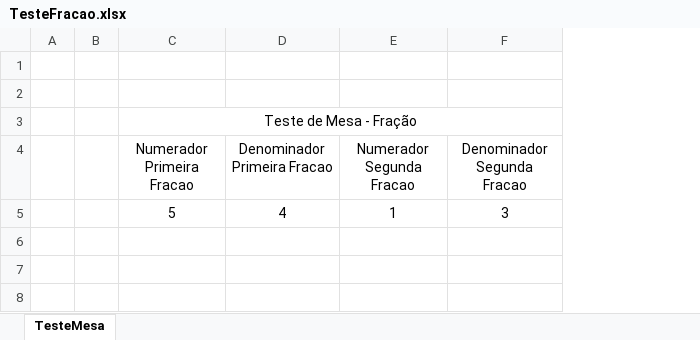
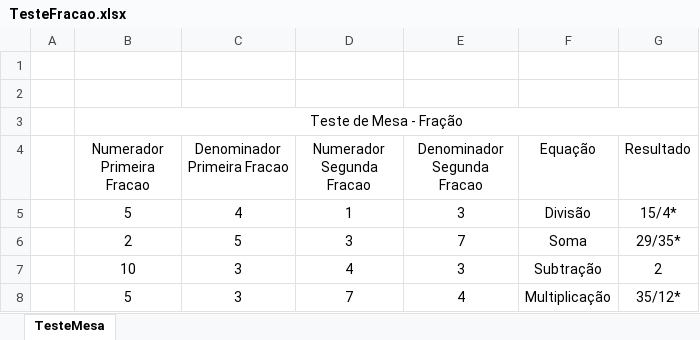
Before and after one commit to joaopaulista/Jacinto, an Excel workbook: LabDesenvolvimento/Tarefa2/Aplicação/TesteFracao.xlsx, sheet TesteMesa, drawn as a sheet; values as stored, in another font and other column widths than the file's, no borders; removed rows and columns are numbered as before the commit, all else as after; the diff names each change by its address in the sheet, - before the commit and + after, or states it on an @@ line.

Commit message:
Update Tarefa2 Criação Fracao e TesteFracao

```diff
--- a/LabDesenvolvimento/Tarefa2/Aplicação/TesteFracao.xlsx (sheet TesteMesa)
+++ b/LabDesenvolvimento/Tarefa2/Aplicação/TesteFracao.xlsx (sheet TesteMesa)
-column B, empty
+column F (Equação), row 5: Divisão
+column G (Resultado), row 5: 15/4*
+row 6:  | 2 | 5 | 3 | 7 | Soma | 29/35*
+row 7:  | 10 | 3 | 4 | 3 | Subtração | 2
+row 8:  | 5 | 3 | 7 | 4 | Multiplicação | 35/12*
```
